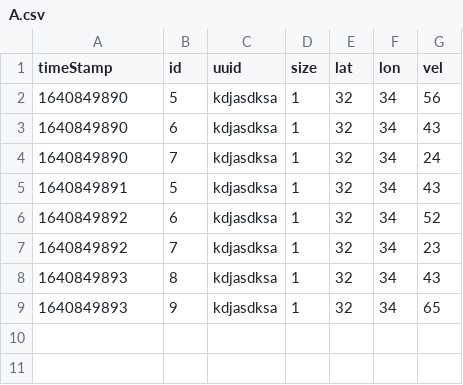
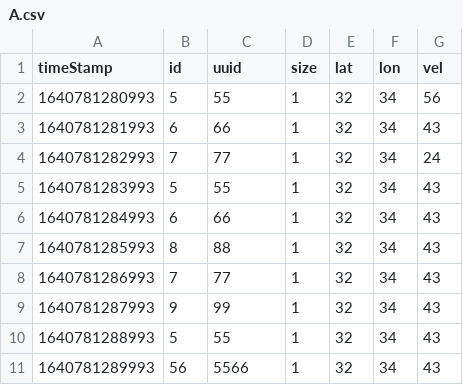
Before and after one commit to barakgonen/CsvPlayer, a CSV file: csvFiles/29_12_2021/A.csv, drawn as a sheet.

```diff
--- a/csvFiles/29_12_2021/A.csv
+++ b/csvFiles/29_12_2021/A.csv
@@ -1,9 +1,11 @@
 timeStamp,id,uuid,size,lat,lon,vel
-1640849890,5,kdjasdksa,1,32,34,56
-1640849890,6,kdjasdksa,1,32,34,43
-1640849890,7,kdjasdksa,1,32,34,24
-1640849891,5,kdjasdksa,1,32,34,43
-1640849892,6,kdjasdksa,1,32,34,52
-1640849892,7,kdjasdksa,1,32,34,23
-1640849893,8,kdjasdksa,1,32,34,43
-1640849893,9,kdjasdksa,1,32,34,65
+1640781280993,5,55,1,32,34,56
+1640781281993,6,66,1,32,34,43
+1640781282993,7,77,1,32,34,24
+1640781283993,5,55,1,32,34,43
+1640781284993,6,66,1,32,34,43
+1640781285993,8,88,1,32,34,43
+1640781286993,7,77,1,32,34,43
+1640781287993,9,99,1,32,34,43
+1640781288993,5,55,1,32,34,43
+1640781289993,56,5566,1,32,34,43
```
Also changed, not shown: csvFiles/29_12_2021/AB.csv, csvFiles/29_12_2021/GPS.csv, 11 other files.
